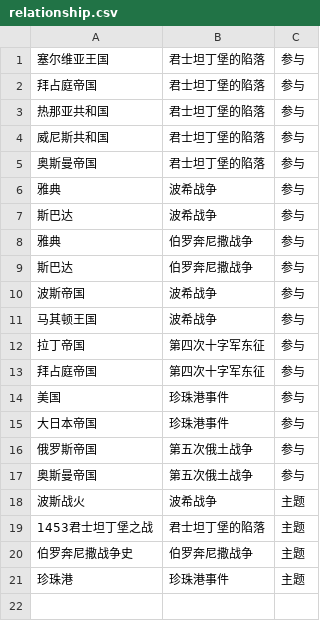
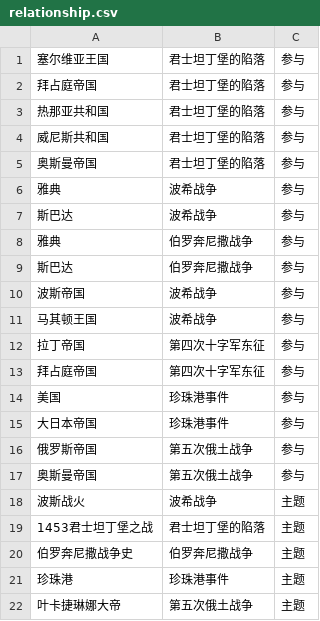
Before and after one commit to haataa/history_knowledge_graph, a CSV file: relationship.csv, drawn as a sheet.

Commit message:
docs: add the fifth Russian Turkey war relationship

```diff
--- a/relationship.csv
+++ b/relationship.csv
@@ -21 +21,2 @@
 珍珠港,珍珠港事件,主题
+叶卡捷琳娜大帝,第五次俄土战争,主题
```
